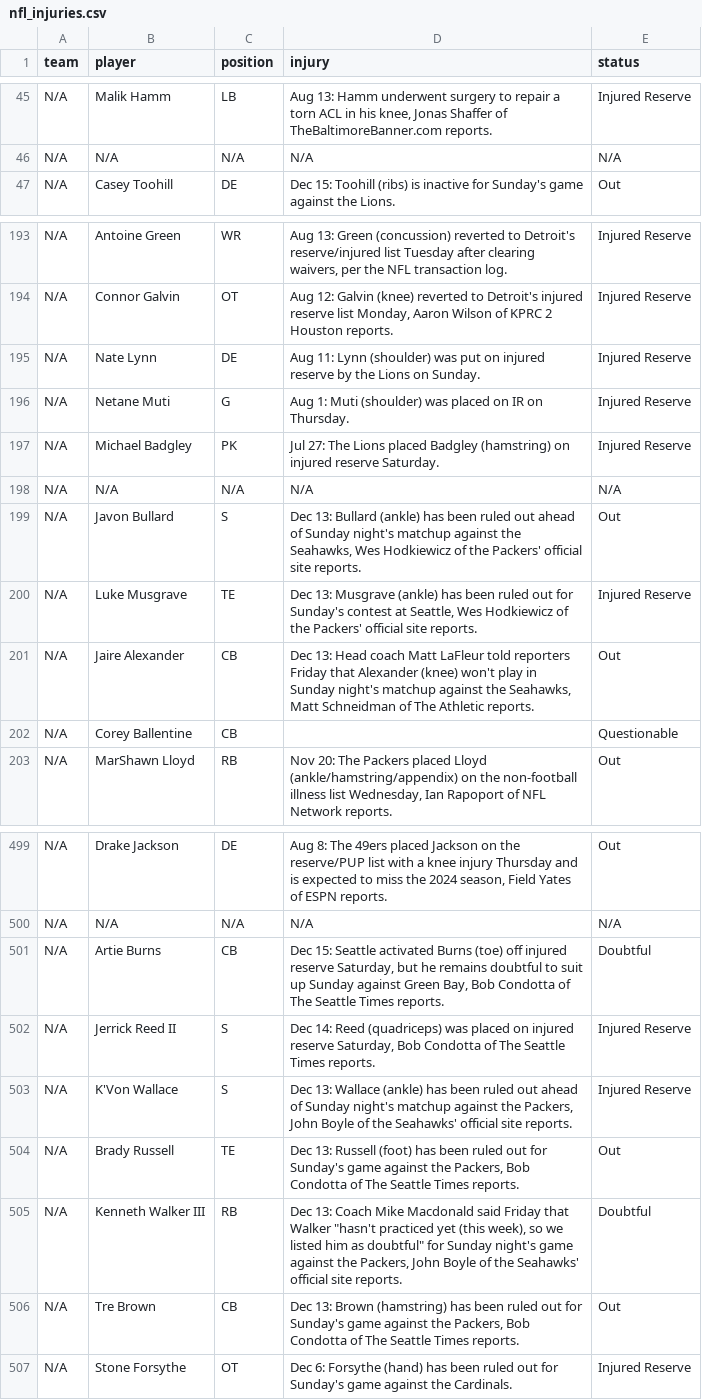
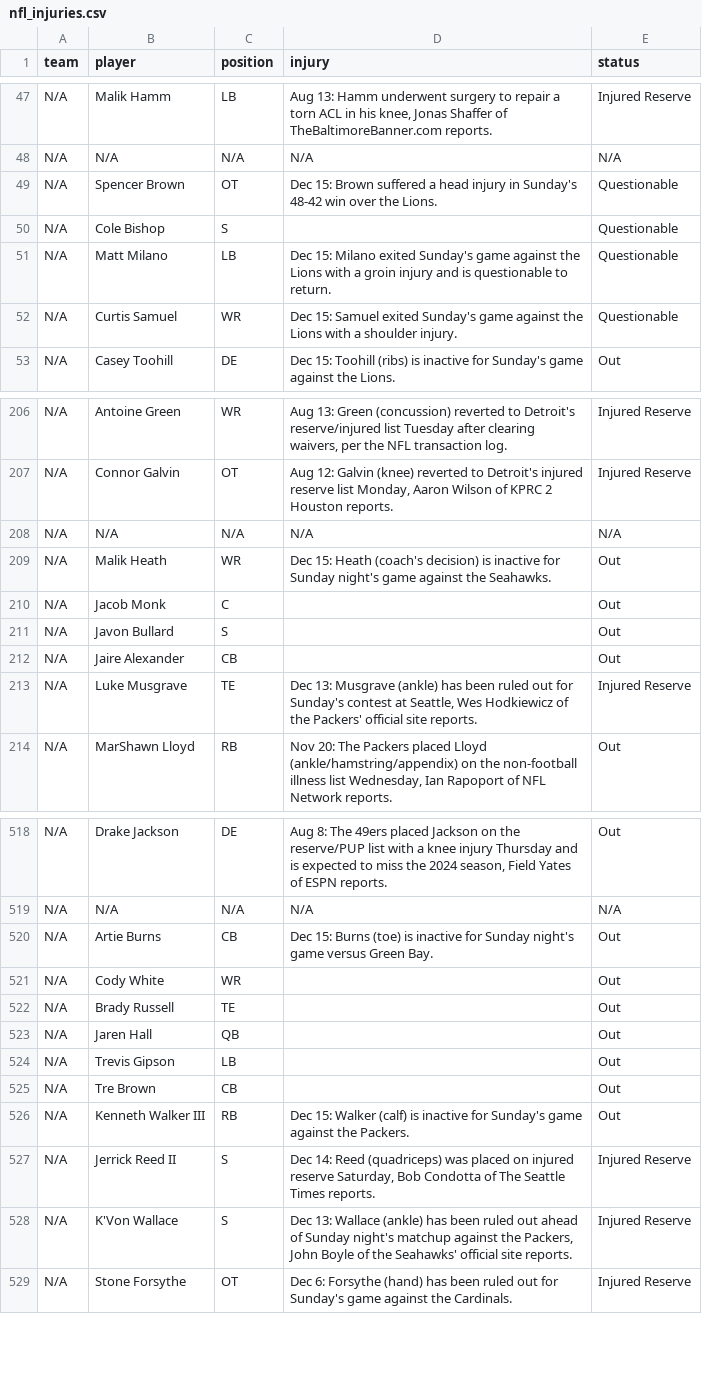
Before and after one commit to SamHormozian/Sports_Betting_Predictor, a CSV file: Src/Data/raw/nfl/nfl_injuries.csv, drawn as a sheet; only a part is shown, gaps mark what is left out; the diff covers the shown part only.

```diff
--- a/Src/Data/raw/nfl/nfl_injuries.csv
+++ b/Src/Data/raw/nfl/nfl_injuries.csv
@@ -46,2 +48,6 @@ N/A,Malik Hamm,LB,"Aug 13: Hamm underwent surgery to repair a torn ACL in his kn
 N/A,N/A,N/A,N/A,N/A
+N/A,Spencer Brown,OT,Dec 15: Brown suffered a head injury in Sunday's 48-42 win over the Lions.,Questionable
+N/A,Cole Bishop,S,,Questionable
+N/A,Matt Milano,LB,Dec 15: Milano exited Sunday's game against the Lions with a groin injury and is questionable to return.,Questionable
+N/A,Curtis Samuel,WR,Dec 15: Samuel exited Sunday's game against the Lions with a shoulder injury.,Questionable
 N/A,Casey Toohill,DE,Dec 15: Toohill (ribs) is inactive for Sunday's game against the Lions.,Out
@@ -194,10 +207,8 @@ N/A,Antoine Green,WR,"Aug 13: Green (concussion) reverted to Detroit's reserve/i
 N/A,Connor Galvin,OT,"Aug 12: Galvin (knee) reverted to Detroit's injured reserve list Monday, Aaron Wilson of KPRC 2 Houston reports.",Injured Reserve
-N/A,Nate Lynn,DE,Aug 11: Lynn (shoulder) was put on injured reserve by the Lions on Sunday.,Injured Reserve
-N/A,Netane Muti,G,Aug 1: Muti (shoulder) was placed on IR on Thursday.,Injured Reserve
-N/A,Michael Badgley,PK,Jul 27: The Lions placed Badgley (hamstring) on injured reserve Saturday.,Injured Reserve
 N/A,N/A,N/A,N/A,N/A
-N/A,Javon Bullard,S,"Dec 13: Bullard (ankle) has been ruled out ahead of Sunday night's matchup against the Seahawks, Wes Hodkiewicz of the Packers' official site reports.",Out
+N/A,Malik Heath,WR,Dec 15: Heath (coach's decision) is inactive for Sunday night's game against the Seahawks.,Out
+N/A,Jacob Monk,C,,Out
+N/A,Javon Bullard,S,,Out
+N/A,Jaire Alexander,CB,,Out
 N/A,Luke Musgrave,TE,"Dec 13: Musgrave (ankle) has been ruled out for Sunday's contest at Seattle, Wes Hodkiewicz of the Packers' official site reports.",Injured Reserve
-N/A,Jaire Alexander,CB,"Dec 13: Head coach Matt LaFleur told reporters Friday that Alexander (knee) won't play in Sunday night's matchup against the Seahawks, Matt Schneidman of The Athletic reports.",Out
-N/A,Corey Ballentine,CB,,Questionable
 N/A,MarShawn Lloyd,RB,"Nov 20: The Packers placed Lloyd (ankle/hamstring/appendix) on the non-football illness list Wednesday, Ian Rapoport of NFL Network reports.",Out
@@ -500,8 +519,11 @@ N/A,Drake Jackson,DE,"Aug 8: The 49ers placed Jackson on the reserve/PUP list wi
 N/A,N/A,N/A,N/A,N/A
-N/A,Artie Burns,CB,"Dec 15: Seattle activated Burns (toe) off injured reserve Saturday, but he remains doubtful to suit up Sunday against Green Bay, Bob Condotta of The Seattle Times reports.",Doubtful
+N/A,Artie Burns,CB,Dec 15: Burns (toe) is inactive for Sunday night's game versus Green Bay.,Out
+N/A,Cody White,WR,,Out
+N/A,Brady Russell,TE,,Out
+N/A,Jaren Hall,QB,,Out
+N/A,Trevis Gipson,LB,,Out
+N/A,Tre Brown,CB,,Out
+N/A,Kenneth Walker III,RB,Dec 15: Walker (calf) is inactive for Sunday's game against the Packers.,Out
 N/A,Jerrick Reed II,S,"Dec 14: Reed (quadriceps) was placed on injured reserve Saturday, Bob Condotta of The Seattle Times reports.",Injured Reserve
 N/A,K'Von Wallace,S,"Dec 13: Wallace (ankle) has been ruled out ahead of Sunday night's matchup against the Packers, John Boyle of the Seahawks' official site reports.",Injured Reserve
-N/A,Brady Russell,TE,"Dec 13: Russell (foot) has been ruled out for Sunday's game against the Packers, Bob Condotta of The Seattle Times reports.",Out
-N/A,Kenneth Walker III,RB,"Dec 13: Coach Mike Macdonald said Friday that Walker ""hasn't practiced yet (this week), so we listed him as doubtful"" for Sunday night's game against the Packers, John Boyle of the Seahawks' official site reports.",Doubtful
-N/A,Tre Brown,CB,"Dec 13: Brown (hamstring) has been ruled out for Sunday's game against the Packers, Bob Condotta of The Seattle Times reports.",Out
 N/A,Stone Forsythe,OT,Dec 6: Forsythe (hand) has been ruled out for Sunday's game against the Cardinals.,Injured Reserve
```
Also changed, not shown: 18 added rows, 1 removed row and 3 edited cells elsewhere in this file, Src/Data/raw/nba/injuries.csv, Src/Data/raw/ufc/ufc_fighter_stats.csv, 20 other files.
